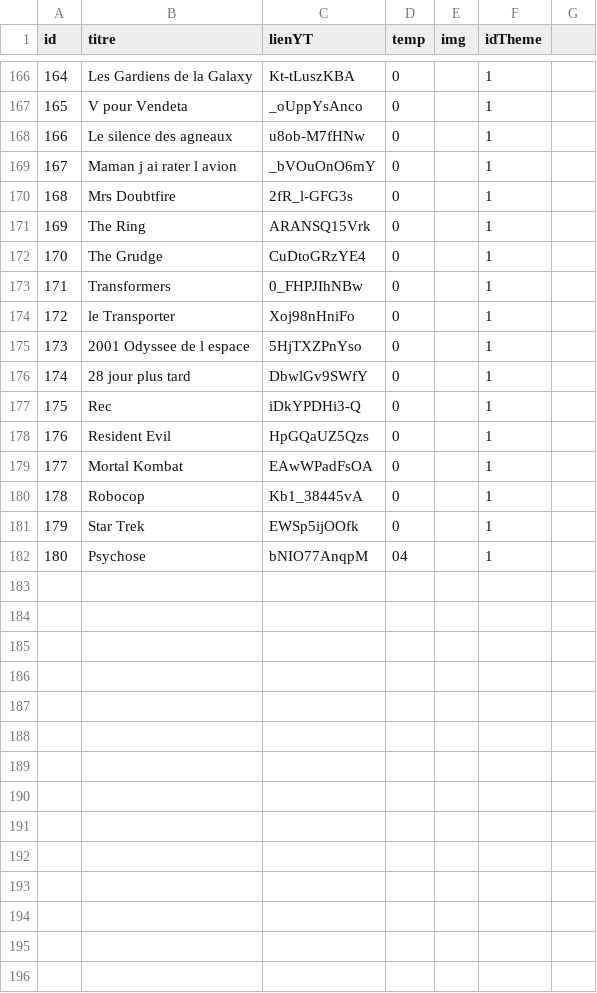
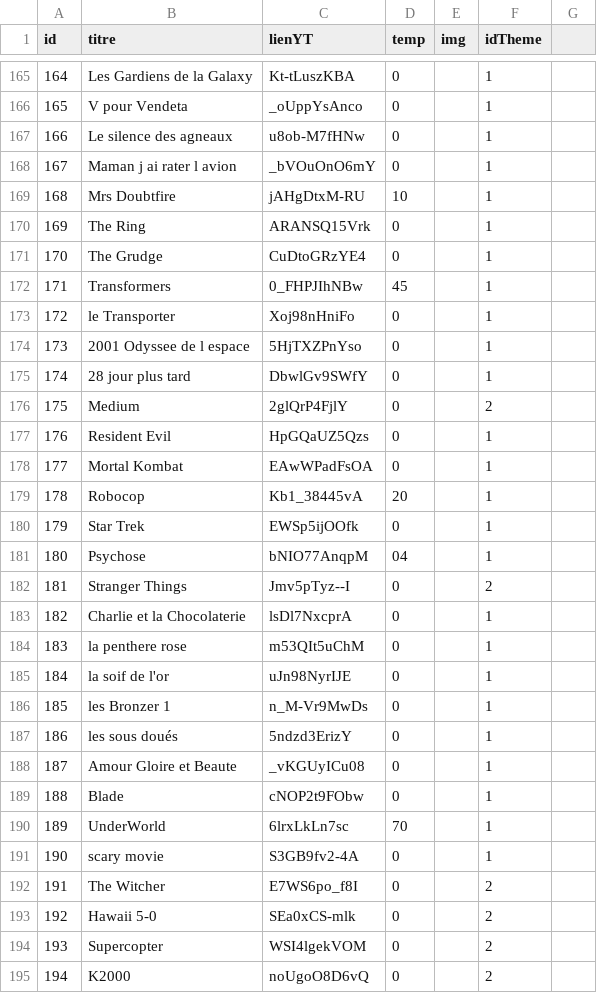
Before and after one commit to BaptistePoree/-22-000-SiteForage, a CSV file: bdd/audio_projet4.csv, drawn as a sheet; only a part is shown, gaps mark what is left out; the diff covers the shown part only.

```diff
--- a/bdd/audio_projet4.csv
+++ b/bdd/audio_projet4.csv
@@ -169,6 +168,6 @@ id,titre,lienYT,temp,img,idTheme
 167,Maman j ai rater l avion,_bVOuOnO6mY,0,,1
-168,Mrs Doubtfire,2fR_l-GFG3s,0,,1
+168,Mrs Doubtfire,jAHgDtxM-RU,10,,1
 169,The Ring,ARANSQ15Vrk,0,,1
 170,The Grudge,CuDtoGRzYE4,0,,1
-171,Transformers,0_FHPJIhNBw,0,,1
+171,Transformers,0_FHPJIhNBw,45,,1
 172,le Transporter,Xoj98nHniFo,0,,1
@@ -176,7 +175,21 @@ id,titre,lienYT,temp,img,idTheme
 174,28 jour plus tard,DbwlGv9SWfY,0,,1
-175,Rec,iDkYPDHi3-Q,0,,1
+175,Medium,2glQrP4FjlY,0,,2
 176,Resident Evil,HpGQaUZ5Qzs,0,,1
 177,Mortal Kombat,EAwWPadFsOA,0,,1
-178,Robocop,Kb1_38445vA,0,,1
+178,Robocop,Kb1_38445vA,20,,1
 179,Star Trek,EWSp5ijOOfk,0,,1
 180,Psychose,bNIO77AnqpM,04,,1
+181,Stranger Things,Jmv5pTyz--I,0,,2
+182,Charlie et la Chocolaterie,lsDl7NxcprA,0,,1
+183,la penthere rose,m53QIt5uChM,0,,1
+184,la soif de l'or,uJn98NyrIJE,0,,1
+185,les Bronzer 1,n_M-Vr9MwDs,0,,1
+186,les sous doués,5ndzd3ErizY,0,,1
+187,Amour Gloire et Beaute,_vKGUyICu08,0,,1
+188,Blade,cNOP2t9FObw,0,,1
+189,UnderWorld,6lrxLkLn7sc,70,,1
+190,scary movie,S3GB9fv2-4A,0,,1
+191,The Witcher,E7WS6po_f8I,0,,2
+192,Hawaii 5-0,SEa0xCS-mlk,0,,2
+193,Supercopter,WSI4lgekVOM,0,,2
+194,K2000,noUgoO8D6vQ,0,,2
```
Also changed, not shown: 13 added rows, 2 removed rows and 23 edited cells elsewhere in this file, 12 other files.
